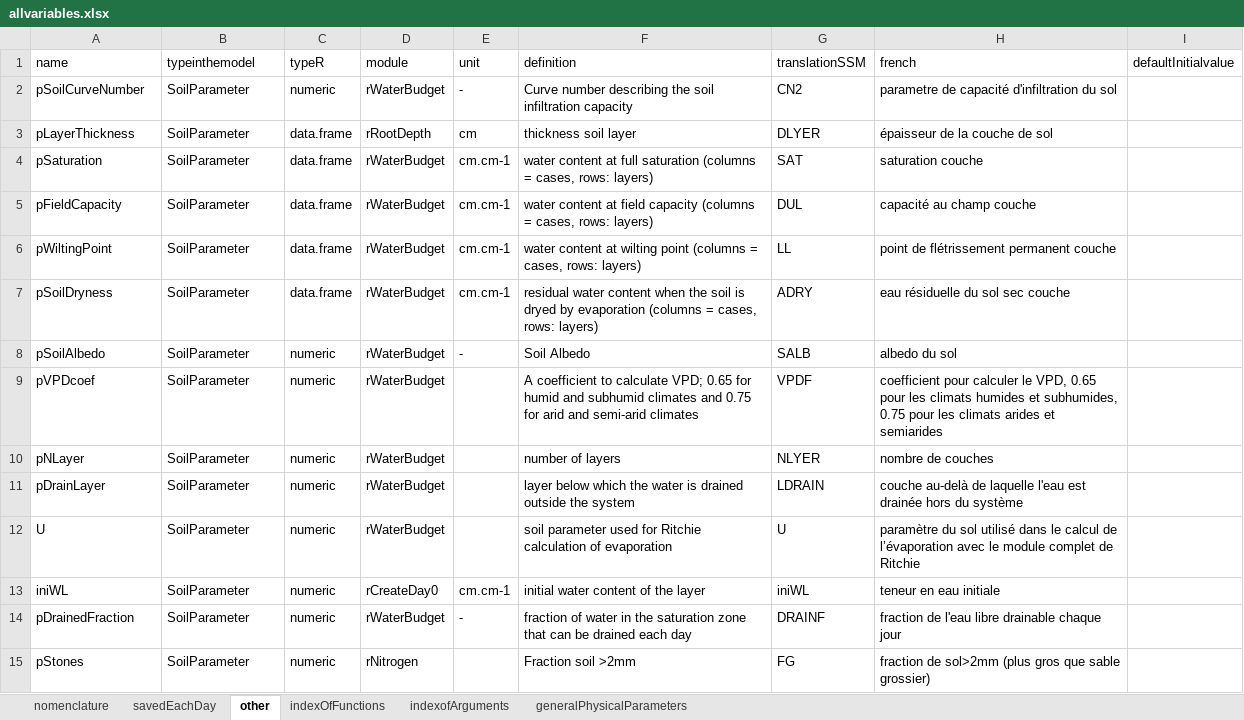
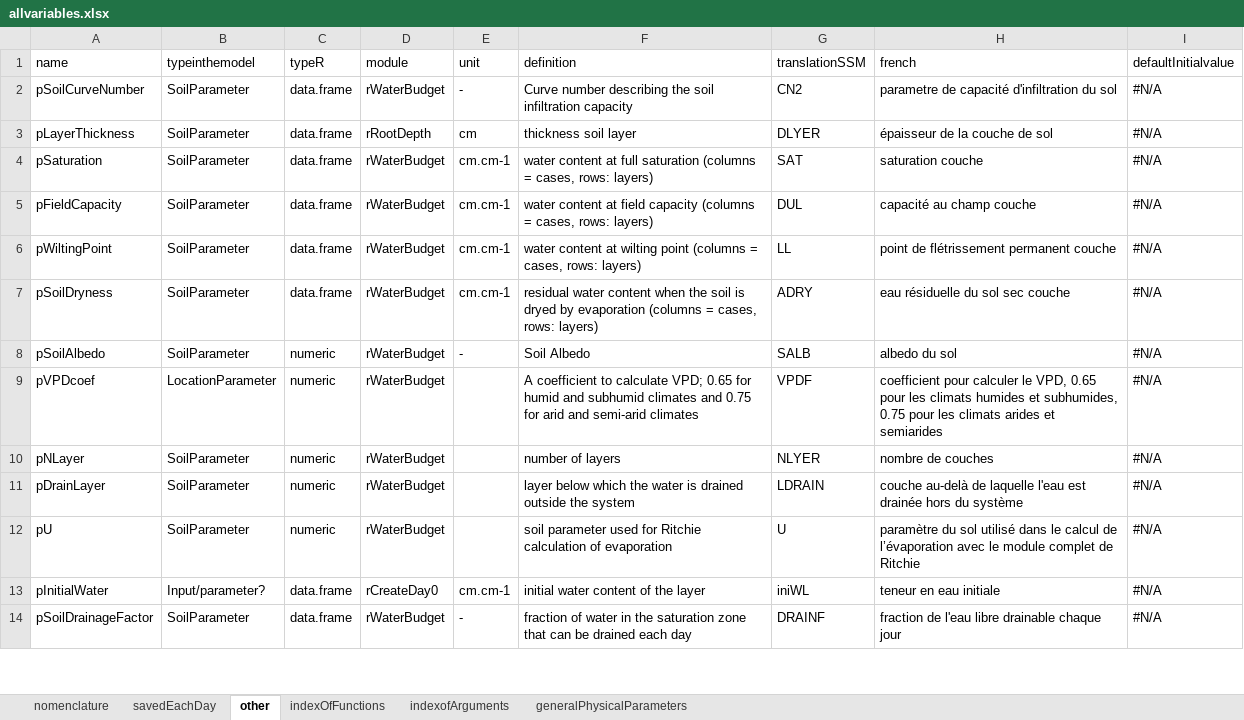
Before and after one commit to mariegosme/SSM.R, an Excel workbook: allvariables.xlsx, sheet other, drawn as a sheet; only a part is shown; values as stored, in another font and other column widths than the file's, no cell formats; removed rows and columns are numbered as before the commit, all else as after; the diff covers the shown part only; the diff names each change by its address in the sheet, - before the commit and + after, or states it on an @@ line.

Commit message:
Updated allvariables.xlsx and added changelog

```diff
--- a/allvariables.xlsx (sheet other)
+++ b/allvariables.xlsx (sheet other)
-C2 (typeR): numeric
+C2 (typeR): data.frame
-I2:I14 (defaultInitialvalue): (empty)
+I2:I14 (defaultInitialvalue): #N/A
-B9 (typeinthemodel): SoilParameter
+B9 (typeinthemodel): LocationParameter
-A12 (name): U
+A12 (name): pU
-A13 (name): iniWL
+A13 (name): pInitialWater
-B13 (typeinthemodel): SoilParameter
+B13 (typeinthemodel): Input/parameter?
-C13:C14 (typeR): numeric
+C13:C14 (typeR): data.frame
-A14 (name): pDrainedFraction
+A14 (name): pSoilDrainageFactor
-row 15: pStones | SoilParameter | numeric | rNitrogen |  | Fraction soil >2mm | FG | fraction de sol>2mm (plus gros que sable grossier)
```
Also changed, not shown: 90 added rows, 3 removed rows and 12 edited cells elsewhere in this sheet, sheet savedEachDay, cell formats, 1 other file.
